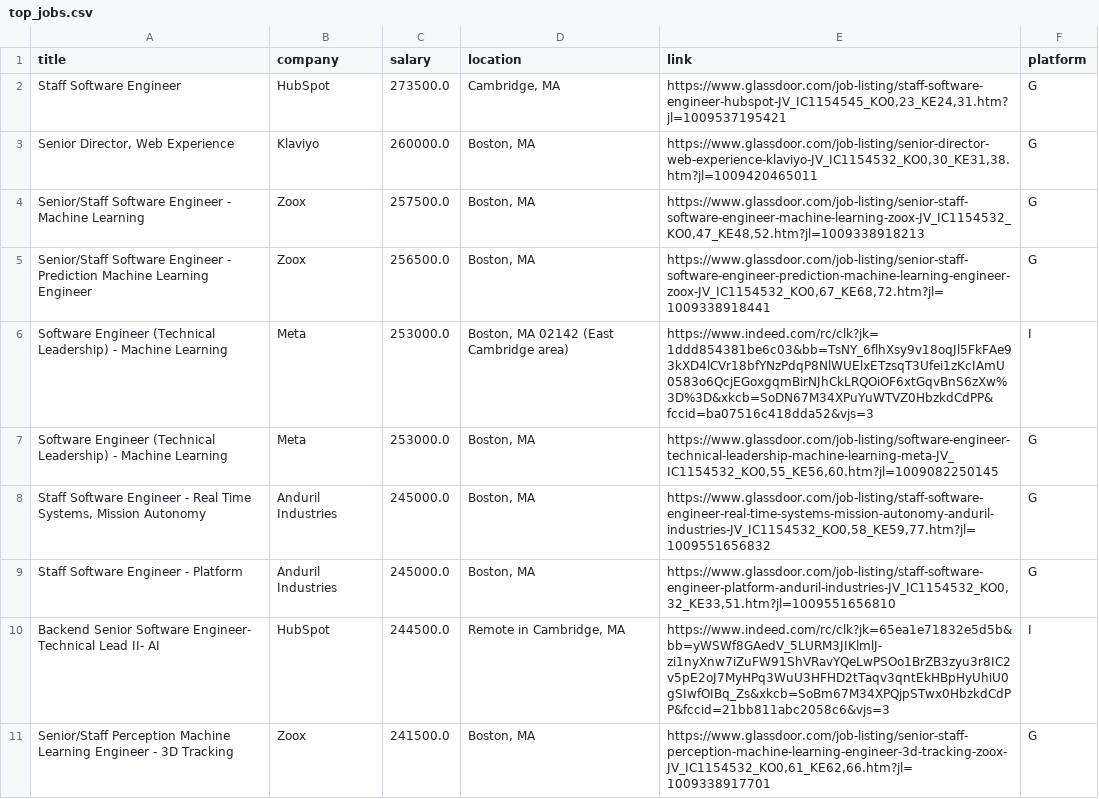
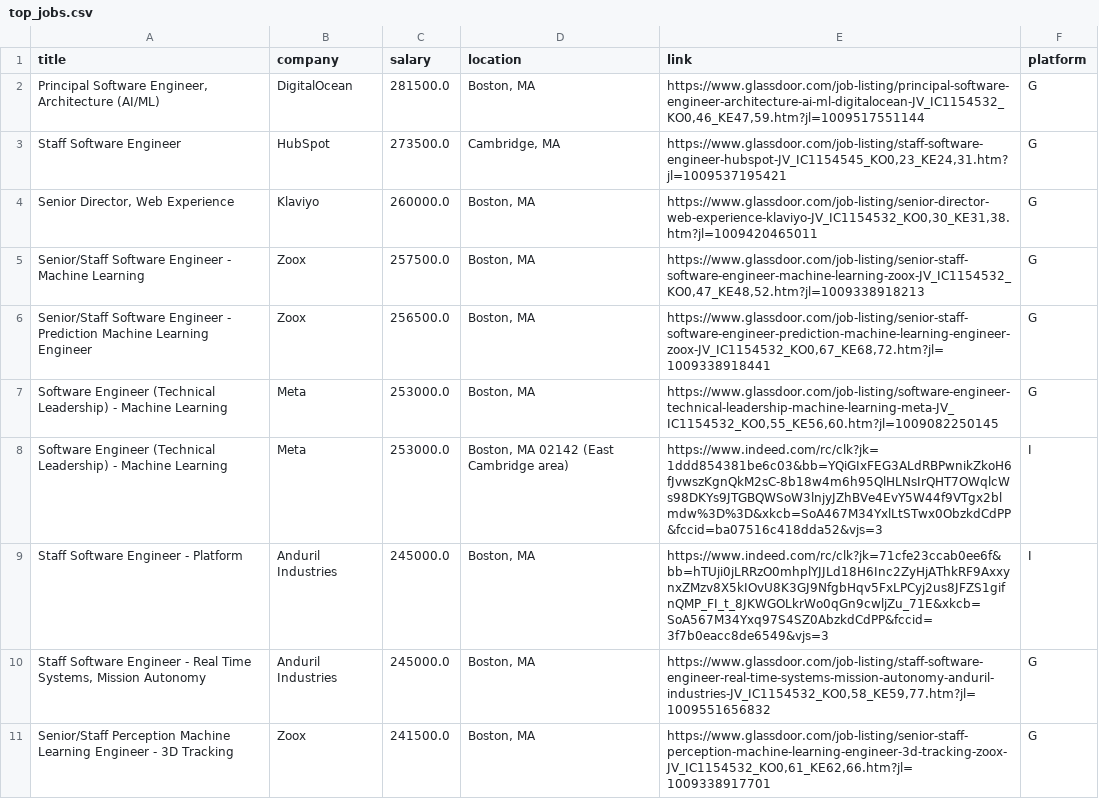
Before and after one commit to brett-j-palmer/JobSearch-DataAggregator, a CSV file: top_jobs.csv, drawn as a sheet.

```diff
--- a/top_jobs.csv
+++ b/top_jobs.csv
@@ -1,2 +1,3 @@
 title,company,salary,location,link,platform
+"Principal Software Engineer, Architecture (AI/ML)",DigitalOcean,281500.0,"Boston, MA","https://www.glassdoor.com/job-listing/principal-software-engineer-architecture-ai-ml-digitalocean-JV_IC1154532_KO0,46_KE47,59.htm?jl=1009517551144",G
 Staff Software Engineer,HubSpot,273500.0,"Cambridge, MA","https://www.glassdoor.com/job-listing/staff-software-engineer-hubspot-JV_IC1154545_KO0,23_KE24,31.htm?jl=1009537195421",G
@@ -5,7 +6,6 @@ Senior/Staff Software Engineer - Machine Learning,Zoox,257500.0,"Boston, MA","ht
 Senior/Staff Software Engineer - Prediction Machine Learning Engineer,Zoox,256500.0,"Boston, MA","https://www.glassdoor.com/job-listing/senior-staff-software-engineer-prediction-machine-learning-engineer-zoox-JV_IC1154532_KO0,67_KE68,72.htm?jl=1009338918441",G
-Software Engineer (Technical Leadership) - Machine Learning,Meta,253000.0,"Boston, MA 02142 (East Cambridge area)",https://www.indeed.com/rc/clk?jk=1ddd854381be6c03&bb=TsNY_6flhXsy9v18oqJl5FkFAe93kXD4lCVr18bfYNzPdqP8NlWUElxETzsqT3Ufei1zKcIAmU0583o6QcjEGoxgqmBirNJhCkLRQOiOF6xtGqvBnS6zXw%3D%3D&xkcb=SoDN67M34XPuYuWTVZ0HbzkdCdPP&fccid=ba07516c418dda52&vjs=3,I
 Software Engineer (Technical Leadership) - Machine Learning,Meta,253000.0,"Boston, MA","https://www.glassdoor.com/job-listing/software-engineer-technical-leadership-machine-learning-meta-JV_IC1154532_KO0,55_KE56,60.htm?jl=1009082250145",G
+Software Engineer (Technical Leadership) - Machine Learning,Meta,253000.0,"Boston, MA 02142 (East Cambridge area)",https://www.indeed.com/rc/clk?jk=1ddd854381be6c03&bb=YQiGIxFEG3ALdRBPwnikZkoH6fJvwszKgnQkM2sC-8b18w4m6h95QlHLNsIrQHT7OWqlcWs98DKYs9JTGBQWSoW3lnjyJZhBVe4EvY5W44f9VTgx2blmdw%3D%3D&xkcb=SoA467M34YxlLtSTwx0ObzkdCdPP&fccid=ba07516c418dda52&vjs=3,I
+Staff Software Engineer - Platform,Anduril Industries,245000.0,"Boston, MA",https://www.indeed.com/rc/clk?jk=71cfe23ccab0ee6f&bb=hTUji0jLRRzO0mhplYJJLd18H6Inc2ZyHjAThkRF9AxxynxZMzv8X5kIOvU8K3GJ9NfgbHqv5FxLPCyj2us8JFZS1gifnQMP_FI_t_8JKWGOLkrWo0qGn9cwljZu_71E&xkcb=SoA567M34Yxq97S4SZ0AbzkdCdPP&fccid=3f7b0eacc8de6549&vjs=3,I
 "Staff Software Engineer - Real Time Systems, Mission Autonomy",Anduril Industries,245000.0,"Boston, MA","https://www.glassdoor.com/job-listing/staff-software-engineer-real-time-systems-mission-autonomy-anduril-industries-JV_IC1154532_KO0,58_KE59,77.htm?jl=1009551656832",G
-Staff Software Engineer - Platform,Anduril Industries,245000.0,"Boston, MA","https://www.glassdoor.com/job-listing/staff-software-engineer-platform-anduril-industries-JV_IC1154532_KO0,32_KE33,51.htm?jl=1009551656810",G
-Backend Senior Software Engineer- Technical Lead II- AI,HubSpot,244500.0,"Remote in Cambridge, MA",https://www.indeed.com/rc/clk?jk=65ea1e71832e5d5b&bb=yWSWf8GAedV_5LURM3JIKlmlJ-zi1nyXnw7iZuFW91ShVRavYQeLwPSOo1BrZB3zyu3r8IC2v5pE2oJ7MyHPq3WuU3HFHD2tTaqv3qntEkHBpHyUhiU0gSIwfOIBq_Zs&xkcb=SoBm67M34XPQjpSTwx0HbzkdCdPP&fccid=21bb811abc2058c6&vjs=3,I
 Senior/Staff Perception Machine Learning Engineer - 3D Tracking,Zoox,241500.0,"Boston, MA","https://www.glassdoor.com/job-listing/senior-staff-perception-machine-learning-engineer-3d-tracking-zoox-JV_IC1154532_KO0,61_KE62,66.htm?jl=1009338917701",G
```
Also changed, not shown: all_jobs.csv, indeed_jobs.csv, 7 other files.
